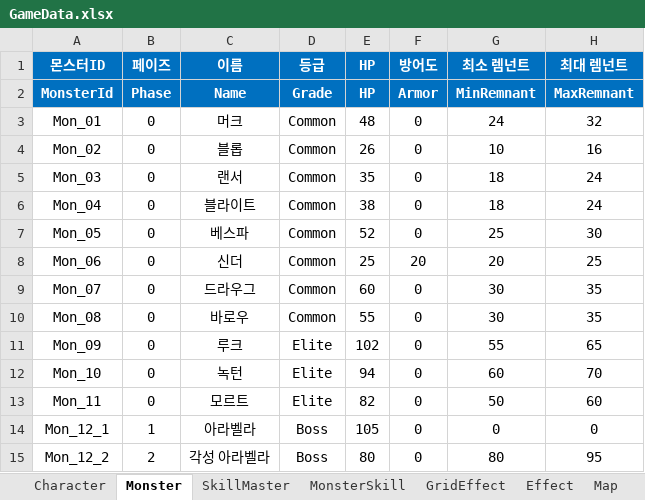
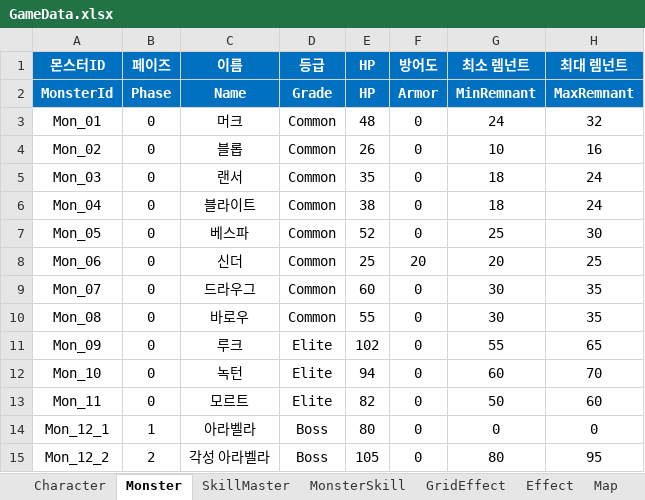
Before and after one commit to BIRANG22/RELIC, an Excel workbook: Assets/ExcelSource/GameData.xlsx, sheet Monster, drawn as a sheet; only a part is shown; values as stored, in another font and other column widths than the file's, no borders; the diff names each change by its address in the sheet, - before the commit and + after, or states it on an @@ line.

```diff
--- a/Assets/ExcelSource/GameData.xlsx (sheet Monster)
+++ b/Assets/ExcelSource/GameData.xlsx (sheet Monster)
-E14 (HP): 105
+E14 (HP): 80
-E15 (HP): 80
+E15 (HP): 105
```
Also changed, not shown: sheet BattleMap, sheet Map, 3 other files.
